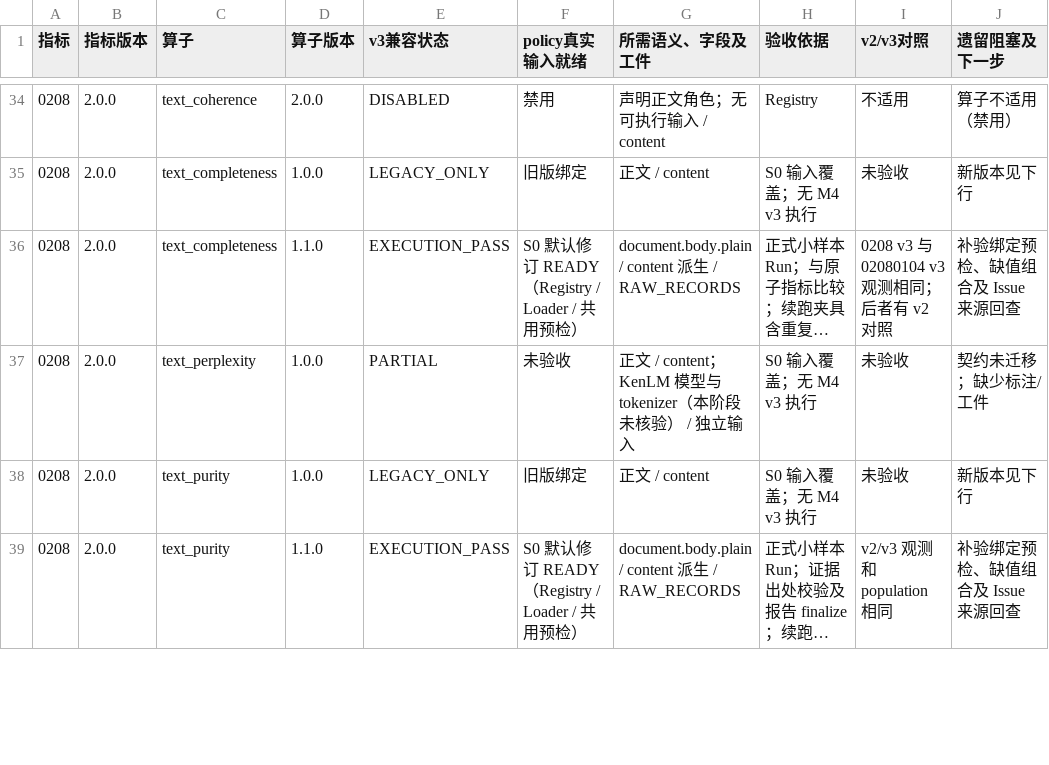
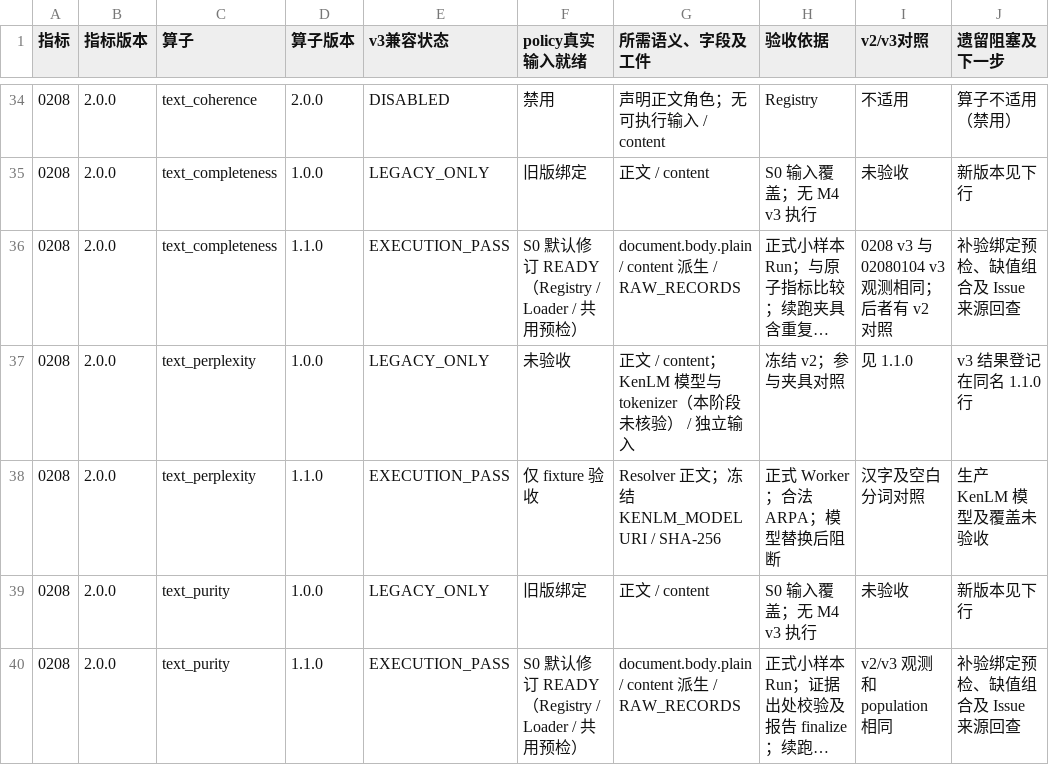
Before and after one commit to GiadaGuo/qa-eval, a CSV file: docs/development/policy-evaluation/M4-operator-readiness.csv, drawn as a sheet; only a part is shown, gaps mark what is left out; long unchanged cells end in …; the diff covers the shown part only; the diff names each change by its address in the sheet, - before the commit and + after, or states it on an @@ line.

```diff
--- a/docs/development/policy-evaluation/M4-operator-readiness.csv
+++ b/docs/development/policy-evaluation/M4-operator-readiness.csv
-E37 (v3兼容状态): PARTIAL
+E37 (v3兼容状态): LEGACY_ONLY
-H37 (验收依据): S0 输入覆盖；无 M4 v3 执行
+H37 (验收依据): 冻结 v2；参与夹具对照
-I37 (v2/v3对照): 未验收
+I37 (v2/v3对照): 见 1.1.0
-J37 (遗留阻塞及下一步): 契约未迁移；缺少标注/工件
+J37 (遗留阻塞及下一步): v3 结果登记在同名 1.1.0 行
+row 38: 0208 | 2.0.0 | text_perplexity | 1.1.0 | EXECUTION_PASS | 仅 fixture 验收 | Resolver 正文；冻结 KENLM_MODEL URI / SHA-256 | 正式 Worker；合法 ARPA；模型替换后阻断 | 汉字及空白分词对照 | 生产 KenLM 模型及覆盖未验收
```
Also changed, not shown: 4 added rows and 16 edited cells elsewhere in this file, 52 other files.
